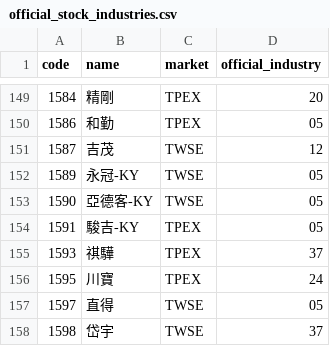
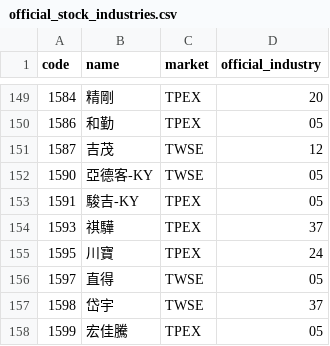
Before and after one commit to cbradarlab/cbradarlab.github.io, a CSV file: sector-rotation/data/official_stock_industries.csv, drawn as a sheet; only a part is shown, gaps mark what is left out; the shorter side is filled out with more unchanged rows.

```diff
--- a/sector-rotation/data/official_stock_industries.csv
+++ b/sector-rotation/data/official_stock_industries.csv
@@ -151,3 +151,2 @@
 1587,吉茂,TWSE,12
-1589,永冠-KY,TWSE,05
 1590,亞德客-KY,TWSE,05
```
Also changed, not shown: sector-rotation/data/stock_panel_memberships.csv, 2 other files.
